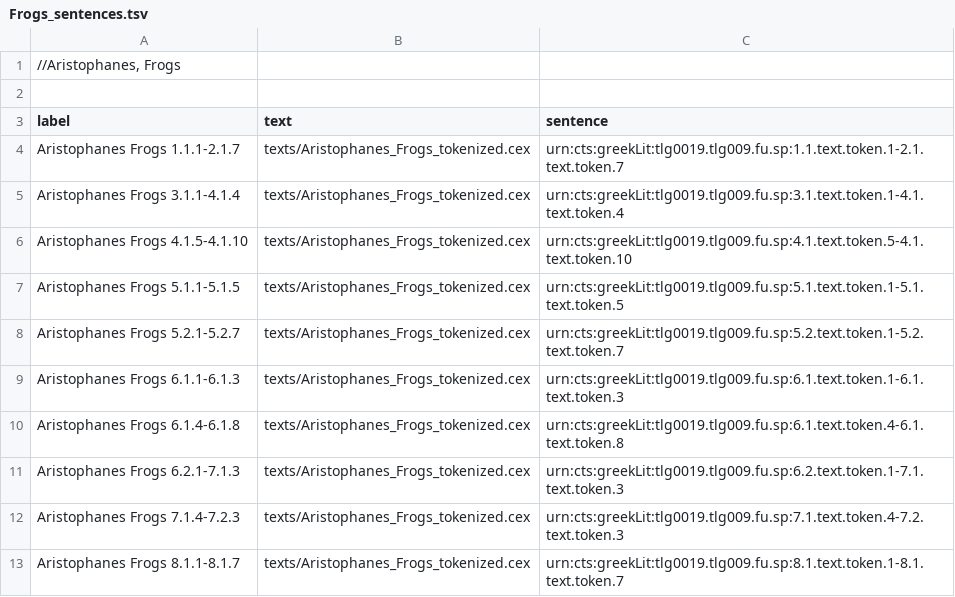
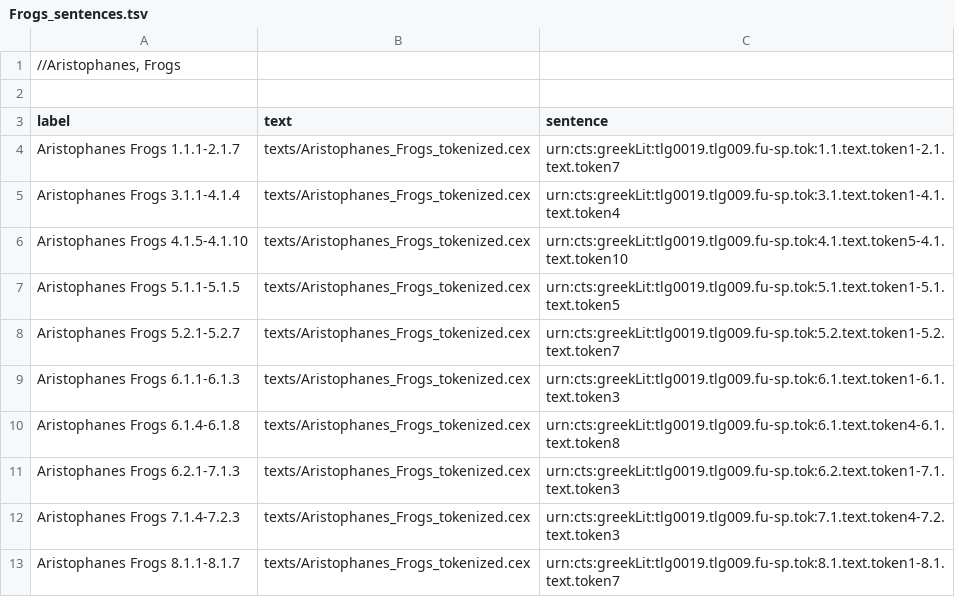
Before and after one commit to Eumaeus/Syntactile, a TSV file: src/sentences/Frogs_sentences.tsv, drawn as a sheet.

Commit message:
Updating sentences and demo files.

```diff
--- a/src/sentences/Frogs_sentences.tsv
+++ b/src/sentences/Frogs_sentences.tsv
@@ -3,11 +3,11 @@
 label	text	sentence
-Aristophanes Frogs 1.1.1-2.1.7	texts/Aristophanes_Frogs_tokenized.cex	urn:cts:greekLit:tlg0019.tlg009.fu.sp:1.1.text.token.1-2.1.text.token.7
-Aristophanes Frogs 3.1.1-4.1.4	texts/Aristophanes_Frogs_tokenized.cex	urn:cts:greekLit:tlg0019.tlg009.fu.sp:3.1.text.token.1-4.1.text.token.4
-Aristophanes Frogs 4.1.5-4.1.10	texts/Aristophanes_Frogs_tokenized.cex	urn:cts:greekLit:tlg0019.tlg009.fu.sp:4.1.text.token.5-4.1.text.token.10
-Aristophanes Frogs 5.1.1-5.1.5	texts/Aristophanes_Frogs_tokenized.cex	urn:cts:greekLit:tlg0019.tlg009.fu.sp:5.1.text.token.1-5.1.text.token.5
-Aristophanes Frogs 5.2.1-5.2.7	texts/Aristophanes_Frogs_tokenized.cex	urn:cts:greekLit:tlg0019.tlg009.fu.sp:5.2.text.token.1-5.2.text.token.7
-Aristophanes Frogs 6.1.1-6.1.3	texts/Aristophanes_Frogs_tokenized.cex	urn:cts:greekLit:tlg0019.tlg009.fu.sp:6.1.text.token.1-6.1.text.token.3
-Aristophanes Frogs 6.1.4-6.1.8	texts/Aristophanes_Frogs_tokenized.cex	urn:cts:greekLit:tlg0019.tlg009.fu.sp:6.1.text.token.4-6.1.text.token.8
-Aristophanes Frogs 6.2.1-7.1.3	texts/Aristophanes_Frogs_tokenized.cex	urn:cts:greekLit:tlg0019.tlg009.fu.sp:6.2.text.token.1-7.1.text.token.3
-Aristophanes Frogs 7.1.4-7.2.3	texts/Aristophanes_Frogs_tokenized.cex	urn:cts:greekLit:tlg0019.tlg009.fu.sp:7.1.text.token.4-7.2.text.token.3
-Aristophanes Frogs 8.1.1-8.1.7	texts/Aristophanes_Frogs_tokenized.cex	urn:cts:greekLit:tlg0019.tlg009.fu.sp:8.1.text.token.1-8.1.text.token.7
+Aristophanes Frogs 1.1.1-2.1.7	texts/Aristophanes_Frogs_tokenized.cex	urn:cts:greekLit:tlg0019.tlg009.fu-sp.tok:1.1.text.token1-2.1.text.token7
+Aristophanes Frogs 3.1.1-4.1.4	texts/Aristophanes_Frogs_tokenized.cex	urn:cts:greekLit:tlg0019.tlg009.fu-sp.tok:3.1.text.token1-4.1.text.token4
+Aristophanes Frogs 4.1.5-4.1.10	texts/Aristophanes_Frogs_tokenized.cex	urn:cts:greekLit:tlg0019.tlg009.fu-sp.tok:4.1.text.token5-4.1.text.token10
+Aristophanes Frogs 5.1.1-5.1.5	texts/Aristophanes_Frogs_tokenized.cex	urn:cts:greekLit:tlg0019.tlg009.fu-sp.tok:5.1.text.token1-5.1.text.token5
+Aristophanes Frogs 5.2.1-5.2.7	texts/Aristophanes_Frogs_tokenized.cex	urn:cts:greekLit:tlg0019.tlg009.fu-sp.tok:5.2.text.token1-5.2.text.token7
+Aristophanes Frogs 6.1.1-6.1.3	texts/Aristophanes_Frogs_tokenized.cex	urn:cts:greekLit:tlg0019.tlg009.fu-sp.tok:6.1.text.token1-6.1.text.token3
+Aristophanes Frogs 6.1.4-6.1.8	texts/Aristophanes_Frogs_tokenized.cex	urn:cts:greekLit:tlg0019.tlg009.fu-sp.tok:6.1.text.token4-6.1.text.token8
+Aristophanes Frogs 6.2.1-7.1.3	texts/Aristophanes_Frogs_tokenized.cex	urn:cts:greekLit:tlg0019.tlg009.fu-sp.tok:6.2.text.token1-7.1.text.token3
+Aristophanes Frogs 7.1.4-7.2.3	texts/Aristophanes_Frogs_tokenized.cex	urn:cts:greekLit:tlg0019.tlg009.fu-sp.tok:7.1.text.token4-7.2.text.token3
+Aristophanes Frogs 8.1.1-8.1.7	texts/Aristophanes_Frogs_tokenized.cex	urn:cts:greekLit:tlg0019.tlg009.fu-sp.tok:8.1.text.token1-8.1.text.token7
```
Also changed, not shown: 44 other files.
